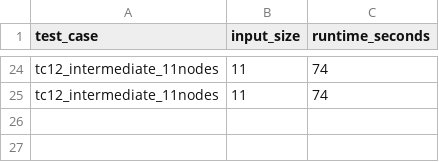
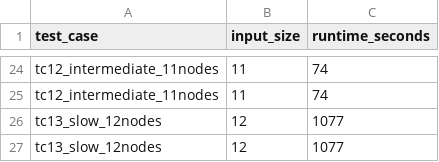
Before and after one commit to Stevedorm/CS412Final, a CSV file: exact_solution/test_cases/runtime_results.csv, drawn as a sheet; only a part is shown, gaps mark what is left out.

```diff
--- a/exact_solution/test_cases/runtime_results.csv
+++ b/exact_solution/test_cases/runtime_results.csv
@@ -25 +25,3 @@ tc12_intermediate_11nodes,11,74
 tc12_intermediate_11nodes,11,74
+tc13_slow_12nodes,12,1077
+tc13_slow_12nodes,12,1077
```
Also changed, not shown: 3 other files.
